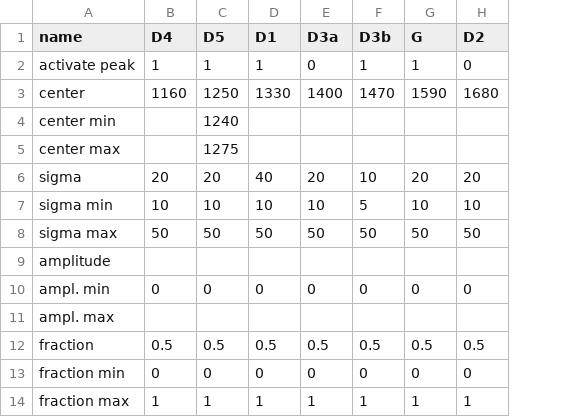
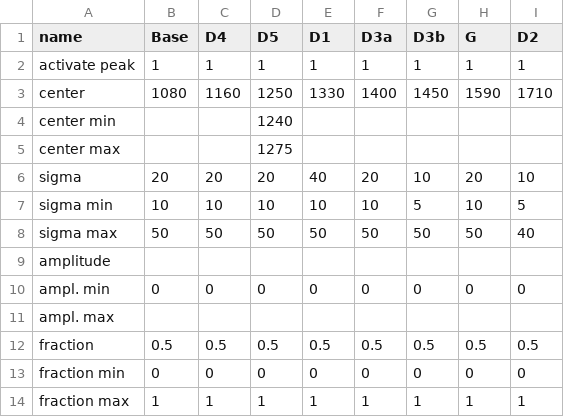
Before and after one commit to feranick/MultiFit, a CSV file: multifit_2/input_parameters.csv, drawn as a sheet; addresses are those after the commit; the diff names each change by its address in the sheet, - before the commit and + after, or states it on an @@ line.

```diff
--- a/multifit_2/input_parameters.csv
+++ b/multifit_2/input_parameters.csv
+column B (Base), rows 2-14: 1 | 1080 |  |  | 20 | 10 | 50 |  | 0 |  | 0.5 | 0 | 1
-F2 (D3a): 0
+F2 (D3a): 1
-I2 (D2): 0
+I2 (D2): 1
-G3 (D3b): 1470
+G3 (D3b): 1450
-I3 (D2): 1680
+I3 (D2): 1710
-I6 (D2): 20
+I6 (D2): 10
-I7 (D2): 10
+I7 (D2): 5
-I8 (D2): 50
+I8 (D2): 40
```
Also changed, not shown: 1 other file.
